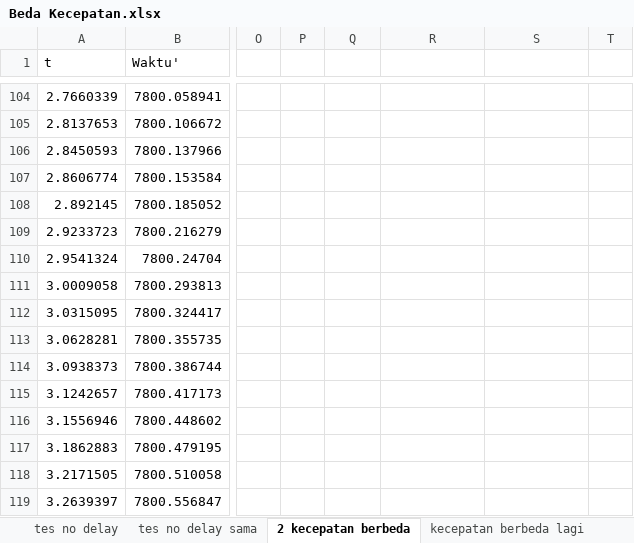
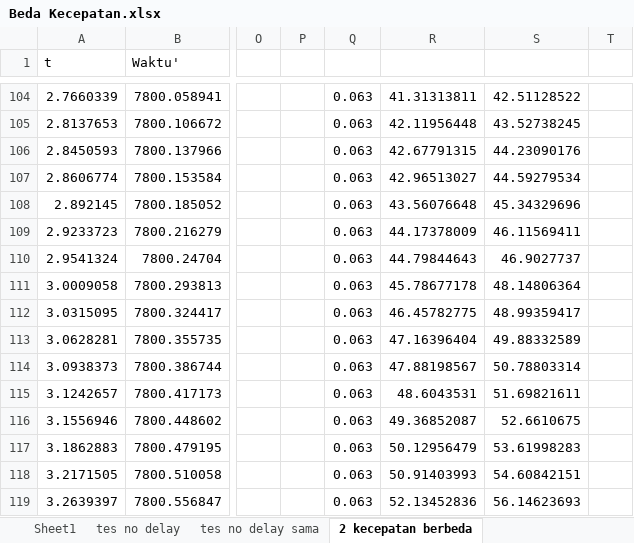
Before and after one commit to YP144/DroneControl, an Excel workbook: Karakteristik/Beda Kecepatan.xlsx, sheet 2 kecepatan berbeda, drawn as a sheet; only a part is shown, gaps mark what is left out; values as stored, in another font and other column widths than the file's, no borders; charts and pictures not drawn; the diff covers the shown part only; the diff names each change by its address in the sheet, - before the commit and + after, or states it on an @@ line.

```diff
--- a/Karakteristik/Beda Kecepatan.xlsx (sheet 2 kecepatan berbeda)
+++ b/Karakteristik/Beda Kecepatan.xlsx (sheet 2 kecepatan berbeda)
+sheet tab: Sheet1
-Q104:Q119: (empty)
+Q104:Q119: 0.063
-R104: (empty)
+R104: 41.31313811
-S104: (empty)
+S104: 42.51128522
-R105: (empty)
+R105: 42.11956448
-S105: (empty)
+S105: 43.52738245
-R106: (empty)
+R106: 42.67791315
-S106: (empty)
+S106: 44.23090176
-R107: (empty)
+R107: 42.96513027
-S107: (empty)
+S107: 44.59279534
-R108: (empty)
+R108: 43.56076648
-S108: (empty)
+S108: 45.34329696
-R109: (empty)
+R109: 44.17378009
-S109: (empty)
+S109: 46.11569411
-R110: (empty)
+R110: 44.79844643
-S110: (empty)
+S110: 46.9027737
-R111: (empty)
+R111: 45.78677178
-S111: (empty)
+S111: 48.14806364
-R112: (empty)
+R112: 46.45782775
-S112: (empty)
+S112: 48.99359417
-R113: (empty)
+R113: 47.16396404
-S113: (empty)
+S113: 49.88332589
-R114: (empty)
+R114: 47.88198567
-S114: (empty)
+S114: 50.78803314
-R115: (empty)
+R115: 48.6043531
-S115: (empty)
+S115: 51.69821611
-R116: (empty)
+R116: 49.36852087
-S116: (empty)
+S116: 52.6610675
-R117: (empty)
+R117: 50.12956479
-S117: (empty)
+S117: 53.61998283
-R118: (empty)
+R118: 50.91403993
-S118: (empty)
+S118: 54.60842151
-R119: (empty)
+R119: 52.13452836
-S119: (empty)
+S119: 56.14623693
```
Also changed, not shown: 697 edited cells elsewhere in this sheet, sheet tes no delay, sheet kecepatan berbeda lagi, charts or pictures, Karakteristik/New/Drone023863_Maju.xlsx.
